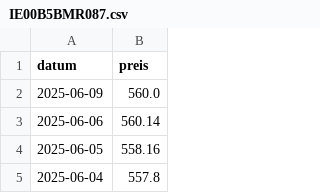
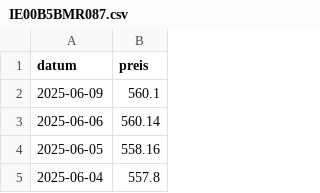
Before and after one commit to soeren-schwabbauer/finanzen-prices, a CSV file: data/depot/IE00B5BMR087.csv, drawn as a sheet; only a part is shown.

Commit message:
Update IE00B5BMR087.csv

```diff
--- a/data/depot/IE00B5BMR087.csv
+++ b/data/depot/IE00B5BMR087.csv
@@ -1,3 +1,3 @@
 datum,preis
-2025-06-09,560.0
+2025-06-09,560.1
 2025-06-06,560.14
```
